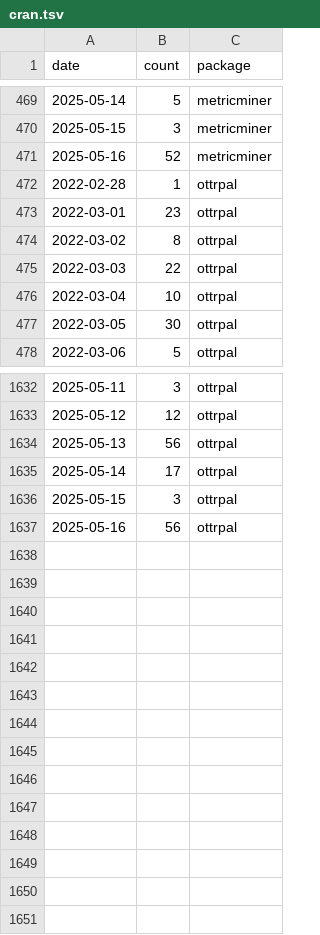
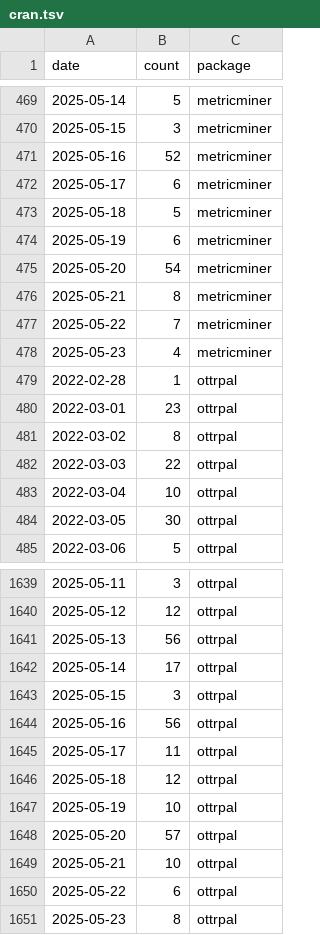
Before and after one commit to ottrproject/metricminer-dashboard, a TSV file: metricminer_data/cran/cran.tsv, drawn as a sheet; only a part is shown, gaps mark what is left out; the diff names each change by its address in the sheet, - before the commit and + after, or states it on an @@ line.

```diff
--- a/metricminer_data/cran/cran.tsv
+++ b/metricminer_data/cran/cran.tsv
+row 472: 2025-05-17 | 6 | metricminer
+row 473: 2025-05-18 | 5 | metricminer
+row 474: 2025-05-19 | 6 | metricminer
+row 475: 2025-05-20 | 54 | metricminer
+row 476: 2025-05-21 | 8 | metricminer
+row 477: 2025-05-22 | 7 | metricminer
+row 478: 2025-05-23 | 4 | metricminer
+row 1645: 2025-05-17 | 11 | ottrpal
+row 1646: 2025-05-18 | 12 | ottrpal
+row 1647: 2025-05-19 | 10 | ottrpal
+row 1648: 2025-05-20 | 57 | ottrpal
+row 1649: 2025-05-21 | 10 | ottrpal
+row 1650: 2025-05-22 | 6 | ottrpal
+row 1651: 2025-05-23 | 8 | ottrpal
```
